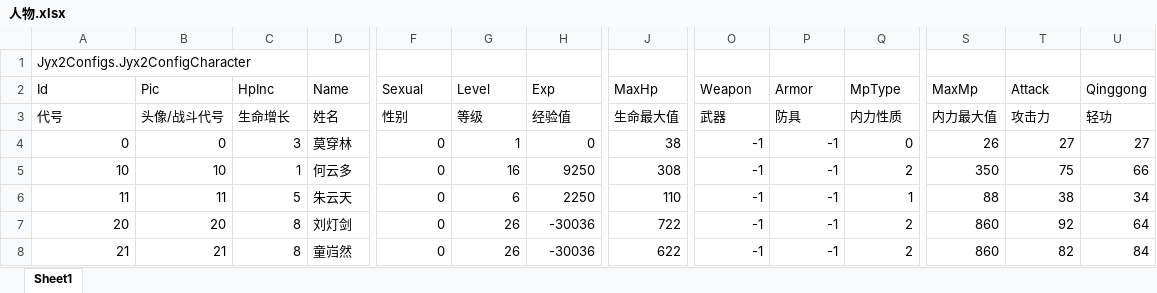
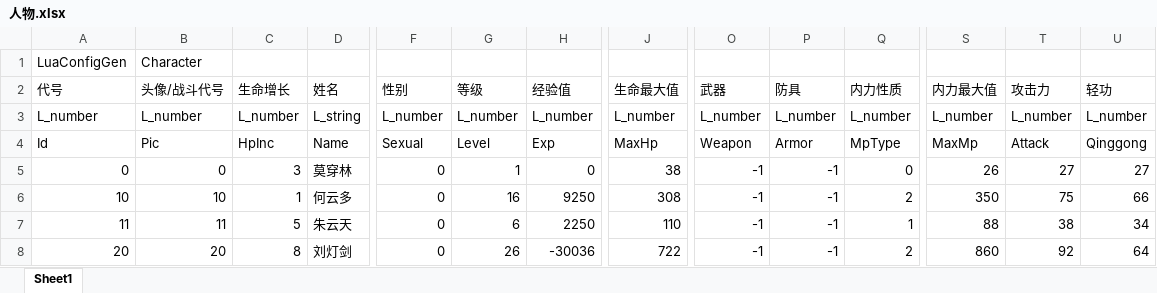
Before and after one commit to jynew/jynew, an Excel workbook: jyx2/Assets/Mods/SAMPLE/Configs/人物.xlsx, sheet Sheet1, drawn as a sheet; only a part is shown, gaps mark what is left out; the shorter side is filled out with more unchanged rows; values as stored, in another font and other column widths than the file's, no borders; removed rows and columns are numbered as before the commit, all else as after; rows hold the shown columns only; the diff names each change by its address in the sheet, - before the commit and + after, or states it on an @@ line.

```diff
--- a/jyx2/Assets/Mods/SAMPLE/Configs/人物.xlsx (sheet Sheet1)
+++ b/jyx2/Assets/Mods/SAMPLE/Configs/人物.xlsx (sheet Sheet1)
-row 1: Jyx2Configs.Jyx2ConfigCharacter
-row 2: Id | Pic | HpInc | Name | Sexual | Level | Exp | MaxHp | Weapon | Armor | MpType | MaxMp | Attack | Qinggong
+row 1: LuaConfigGen | Character
+row 3: L_number | L_number | L_number | L_string | L_number | L_number | L_number | L_number | L_number | L_number | L_number | L_number | L_number | L_number
+row 4: Id | Pic | HpInc | Name | Sexual | Level | Exp | MaxHp | Weapon | Armor | MpType | MaxMp | Attack | Qinggong
```
Also changed, not shown: jyx2/Assets/Mods/SAMPLE/Configs/商店.xlsx, jyx2/Assets/Mods/SAMPLE/Configs/场景.xlsx, 6 other files.
